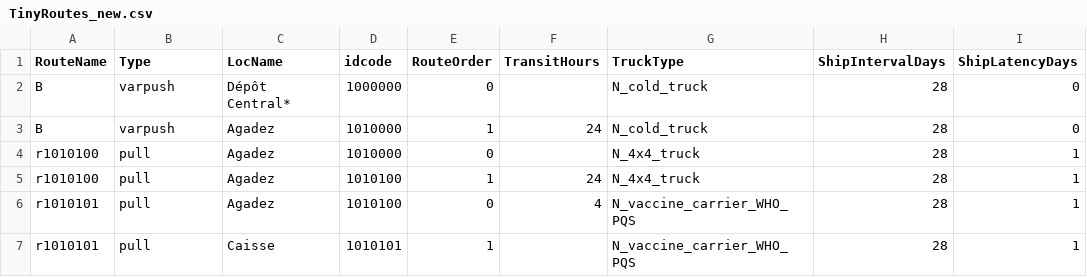
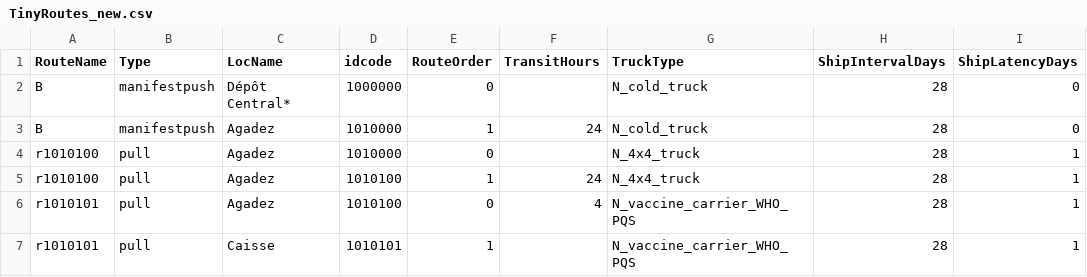
Before and after one commit to PSC-PublicHealth/HERMES, a CSV file: HERMES2/data/minuteTest/TinyRoutes_new.csv, drawn as a sheet; only a part is shown; the diff names each change by its address in the sheet, - before the commit and + after, or states it on an @@ line.

Commit message:
fixed the ProjectedDemand functions and added a test to minuteTest

```diff
--- a/HERMES2/data/minuteTest/TinyRoutes_new.csv
+++ b/HERMES2/data/minuteTest/TinyRoutes_new.csv
-B2:B3 (Type): varpush
+B2:B3 (Type): manifestpush
```
Also changed, not shown: 10 other files.
